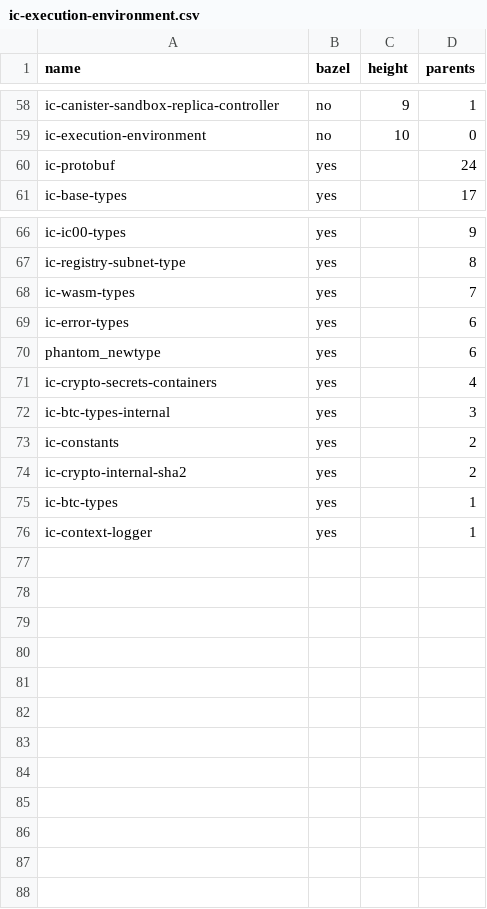
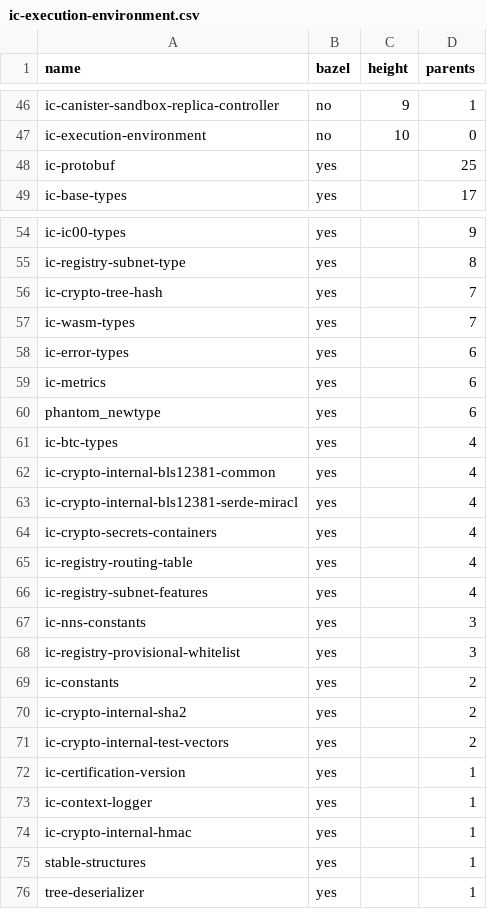
Before and after one commit to maksymar/ic-cargo-to-bazel-utils, a CSV file: output/ic-execution-environment.csv, drawn as a sheet; only a part is shown, gaps mark what is left out; the diff covers the shown part only.

```diff
--- a/output/ic-execution-environment.csv
+++ b/output/ic-execution-environment.csv
@@ -59,3 +47,3 @@ ic-canister-sandbox-replica-controller,no,9,1
 ic-execution-environment,no,10,0
-ic-protobuf,yes,,24
+ic-protobuf,yes,,25
 ic-base-types,yes,,17
@@ -67,10 +55,22 @@ ic-ic00-types,yes,,9
 ic-registry-subnet-type,yes,,8
+ic-crypto-tree-hash,yes,,7
 ic-wasm-types,yes,,7
 ic-error-types,yes,,6
+ic-metrics,yes,,6
 phantom_newtype,yes,,6
+ic-btc-types,yes,,4
+ic-crypto-internal-bls12381-common,yes,,4
+ic-crypto-internal-bls12381-serde-miracl,yes,,4
 ic-crypto-secrets-containers,yes,,4
-ic-btc-types-internal,yes,,3
+ic-registry-routing-table,yes,,4
+ic-registry-subnet-features,yes,,4
+ic-nns-constants,yes,,3
+ic-registry-provisional-whitelist,yes,,3
 ic-constants,yes,,2
 ic-crypto-internal-sha2,yes,,2
-ic-btc-types,yes,,1
+ic-crypto-internal-test-vectors,yes,,2
+ic-certification-version,yes,,1
 ic-context-logger,yes,,1
+ic-crypto-internal-hmac,yes,,1
+stable-structures,yes,,1
+tree-deserializer,yes,,1
```
Also changed, not shown: 12 removed rows and 4 edited cells elsewhere in this file, output/all.csv, 9 other files.
